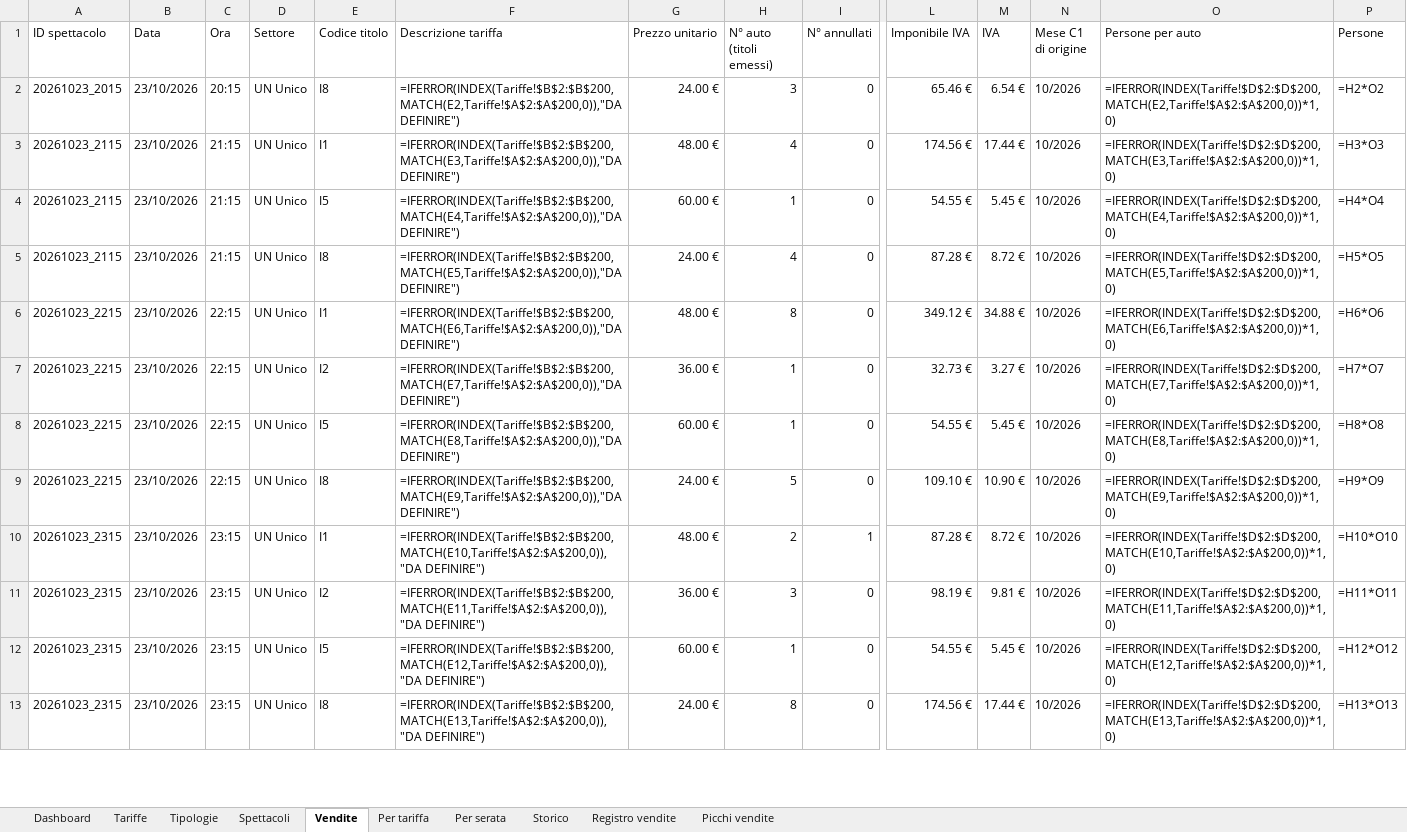
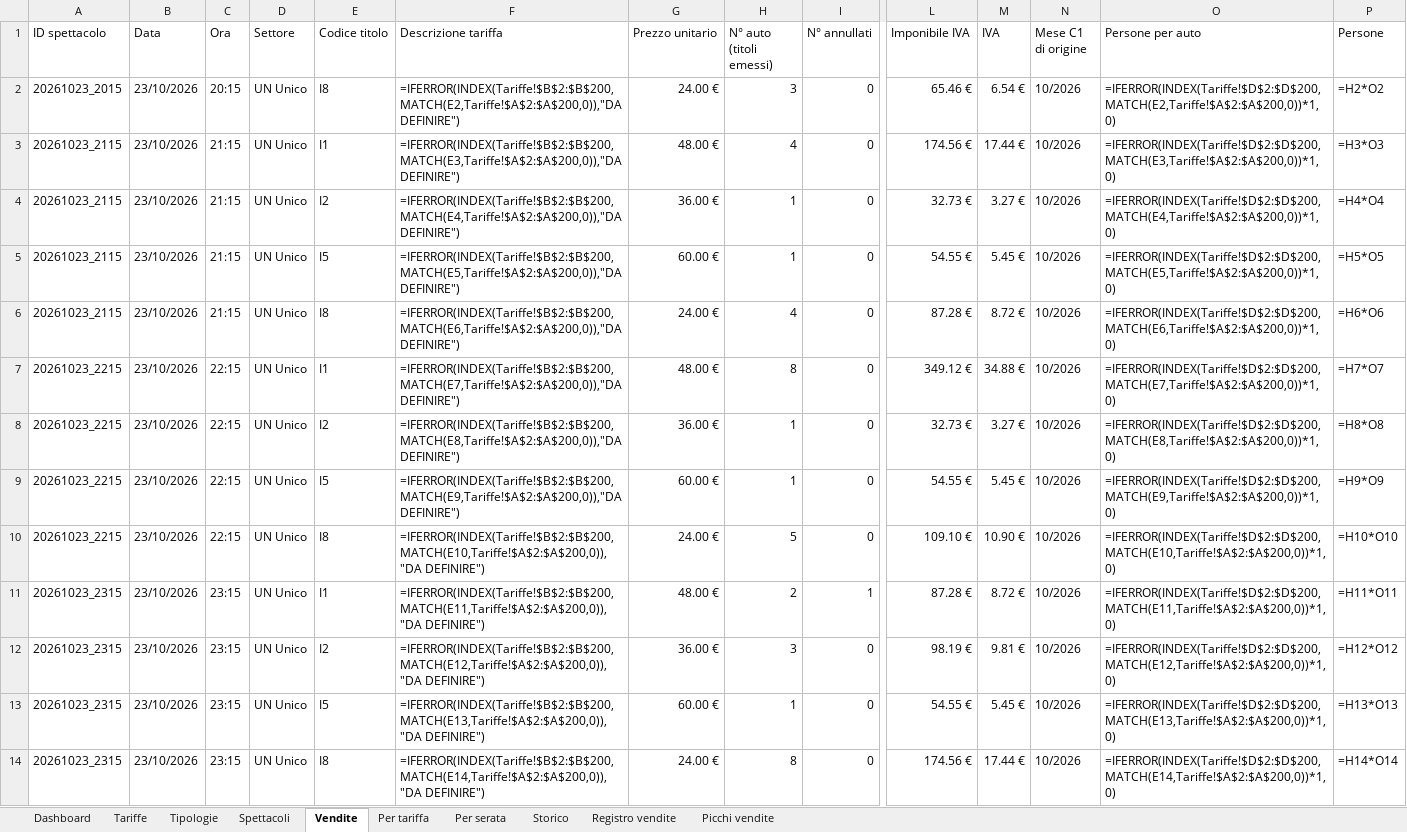
Before and after one commit to boostcreativeai-prog/HorrorDays, an Excel workbook: data/HorrorDays_Vendite.xlsx, sheet Vendite, drawn as a sheet; only a part is shown, gaps mark what is left out; values as stored, in another font and other column widths than the file's, no cell formats; formulas without a stored value are shown as written; addresses are those after the commit; rows hold the shown columns only; the diff covers the shown part only; the diff names each change by its address in the sheet, - before the commit and + after, or states it on an @@ line.

Commit message:
Report vendite 09/10/2026 18:06

```diff
--- a/data/HorrorDays_Vendite.xlsx (sheet Vendite)
+++ b/data/HorrorDays_Vendite.xlsx (sheet Vendite)
+row 4: 20261023_2115 | 23/10/2026 | 21:15 | UN Unico | I2 | =IFERROR(INDEX(Tariffe!$B$2:$B$200,MATCH(E4,Tariffe!$A$2:$A$200,0)),"DA DEFINIRE") | 36.00 € | 1 | 0 | 32.73 € | 3.27 € | 10/2026 | =IFERROR(INDEX(Tariffe!$D$2:$D$200,MATCH(E4,Tariffe!$A$2:$A$200,0))*1,0) | =H4*O4
-F5 (Descrizione tariffa): =IFERROR(INDEX(Tariffe!$B$2:$B$200,MATCH(E4,Tariffe!$A$2:$A$200,0)),"DA DEFINIRE")
+F5 (Descrizione tariffa): =IFERROR(INDEX(Tariffe!$B$2:$B$200,MATCH(E5,Tariffe!$A$2:$A$200,0)),"DA DEFINIRE")
-O5 (Persone per auto): =IFERROR(INDEX(Tariffe!$D$2:$D$200,MATCH(E4,Tariffe!$A$2:$A$200,0))*1,0)
+O5 (Persone per auto): =IFERROR(INDEX(Tariffe!$D$2:$D$200,MATCH(E5,Tariffe!$A$2:$A$200,0))*1,0)
-P5 (Persone): =H4*O4
+P5 (Persone): =H5*O5
-F6 (Descrizione tariffa): =IFERROR(INDEX(Tariffe!$B$2:$B$200,MATCH(E5,Tariffe!$A$2:$A$200,0)),"DA DEFINIRE")
+F6 (Descrizione tariffa): =IFERROR(INDEX(Tariffe!$B$2:$B$200,MATCH(E6,Tariffe!$A$2:$A$200,0)),"DA DEFINIRE")
-O6 (Persone per auto): =IFERROR(INDEX(Tariffe!$D$2:$D$200,MATCH(E5,Tariffe!$A$2:$A$200,0))*1,0)
+O6 (Persone per auto): =IFERROR(INDEX(Tariffe!$D$2:$D$200,MATCH(E6,Tariffe!$A$2:$A$200,0))*1,0)
-P6 (Persone): =H5*O5
+P6 (Persone): =H6*O6
-F7 (Descrizione tariffa): =IFERROR(INDEX(Tariffe!$B$2:$B$200,MATCH(E6,Tariffe!$A$2:$A$200,0)),"DA DEFINIRE")
+F7 (Descrizione tariffa): =IFERROR(INDEX(Tariffe!$B$2:$B$200,MATCH(E7,Tariffe!$A$2:$A$200,0)),"DA DEFINIRE")
-O7 (Persone per auto): =IFERROR(INDEX(Tariffe!$D$2:$D$200,MATCH(E6,Tariffe!$A$2:$A$200,0))*1,0)
+O7 (Persone per auto): =IFERROR(INDEX(Tariffe!$D$2:$D$200,MATCH(E7,Tariffe!$A$2:$A$200,0))*1,0)
-P7 (Persone): =H6*O6
+P7 (Persone): =H7*O7
-F8 (Descrizione tariffa): =IFERROR(INDEX(Tariffe!$B$2:$B$200,MATCH(E7,Tariffe!$A$2:$A$200,0)),"DA DEFINIRE")
+F8 (Descrizione tariffa): =IFERROR(INDEX(Tariffe!$B$2:$B$200,MATCH(E8,Tariffe!$A$2:$A$200,0)),"DA DEFINIRE")
-O8 (Persone per auto): =IFERROR(INDEX(Tariffe!$D$2:$D$200,MATCH(E7,Tariffe!$A$2:$A$200,0))*1,0)
+O8 (Persone per auto): =IFERROR(INDEX(Tariffe!$D$2:$D$200,MATCH(E8,Tariffe!$A$2:$A$200,0))*1,0)
-P8 (Persone): =H7*O7
+P8 (Persone): =H8*O8
-F9 (Descrizione tariffa): =IFERROR(INDEX(Tariffe!$B$2:$B$200,MATCH(E8,Tariffe!$A$2:$A$200,0)),"DA DEFINIRE")
+F9 (Descrizione tariffa): =IFERROR(INDEX(Tariffe!$B$2:$B$200,MATCH(E9,Tariffe!$A$2:$A$200,0)),"DA DEFINIRE")
-O9 (Persone per auto): =IFERROR(INDEX(Tariffe!$D$2:$D$200,MATCH(E8,Tariffe!$A$2:$A$200,0))*1,0)
+O9 (Persone per auto): =IFERROR(INDEX(Tariffe!$D$2:$D$200,MATCH(E9,Tariffe!$A$2:$A$200,0))*1,0)
-P9 (Persone): =H8*O8
+P9 (Persone): =H9*O9
-F10 (Descrizione tariffa): =IFERROR(INDEX(Tariffe!$B$2:$B$200,MATCH(E9,Tariffe!$A$2:$A$200,0)),"DA DEFINIRE")
+F10 (Descrizione tariffa): =IFERROR(INDEX(Tariffe!$B$2:$B$200,MATCH(E10,Tariffe!$A$2:$A$200,0)),"DA DEFINIRE")
-O10 (Persone per auto): =IFERROR(INDEX(Tariffe!$D$2:$D$200,MATCH(E9,Tariffe!$A$2:$A$200,0))*1,0)
+O10 (Persone per auto): =IFERROR(INDEX(Tariffe!$D$2:$D$200,MATCH(E10,Tariffe!$A$2:$A$200,0))*1,0)
-P10 (Persone): =H9*O9
+P10 (Persone): =H10*O10
-F11 (Descrizione tariffa): =IFERROR(INDEX(Tariffe!$B$2:$B$200,MATCH(E10,Tariffe!$A$2:$A$200,0)),"DA DEFINIRE")
+F11 (Descrizione tariffa): =IFERROR(INDEX(Tariffe!$B$2:$B$200,MATCH(E11,Tariffe!$A$2:$A$200,0)),"DA DEFINIRE")
-O11 (Persone per auto): =IFERROR(INDEX(Tariffe!$D$2:$D$200,MATCH(E10,Tariffe!$A$2:$A$200,0))*1,0)
+O11 (Persone per auto): =IFERROR(INDEX(Tariffe!$D$2:$D$200,MATCH(E11,Tariffe!$A$2:$A$200,0))*1,0)
-P11 (Persone): =H10*O10
+P11 (Persone): =H11*O11
-F12 (Descrizione tariffa): =IFERROR(INDEX(Tariffe!$B$2:$B$200,MATCH(E11,Tariffe!$A$2:$A$200,0)),"DA DEFINIRE")
+F12 (Descrizione tariffa): =IFERROR(INDEX(Tariffe!$B$2:$B$200,MATCH(E12,Tariffe!$A$2:$A$200,0)),"DA DEFINIRE")
-O12 (Persone per auto): =IFERROR(INDEX(Tariffe!$D$2:$D$200,MATCH(E11,Tariffe!$A$2:$A$200,0))*1,0)
+O12 (Persone per auto): =IFERROR(INDEX(Tariffe!$D$2:$D$200,MATCH(E12,Tariffe!$A$2:$A$200,0))*1,0)
-P12 (Persone): =H11*O11
+P12 (Persone): =H12*O12
-F13 (Descrizione tariffa): =IFERROR(INDEX(Tariffe!$B$2:$B$200,MATCH(E12,Tariffe!$A$2:$A$200,0)),"DA DEFINIRE")
+F13 (Descrizione tariffa): =IFERROR(INDEX(Tariffe!$B$2:$B$200,MATCH(E13,Tariffe!$A$2:$A$200,0)),"DA DEFINIRE")
-O13 (Persone per auto): =IFERROR(INDEX(Tariffe!$D$2:$D$200,MATCH(E12,Tariffe!$A$2:$A$200,0))*1,0)
+O13 (Persone per auto): =IFERROR(INDEX(Tariffe!$D$2:$D$200,MATCH(E13,Tariffe!$A$2:$A$200,0))*1,0)
-P13 (Persone): =H12*O12
+P13 (Persone): =H13*O13
-F14 (Descrizione tariffa): =IFERROR(INDEX(Tariffe!$B$2:$B$200,MATCH(E13,Tariffe!$A$2:$A$200,0)),"DA DEFINIRE")
+F14 (Descrizione tariffa): =IFERROR(INDEX(Tariffe!$B$2:$B$200,MATCH(E14,Tariffe!$A$2:$A$200,0)),"DA DEFINIRE")
-O14 (Persone per auto): =IFERROR(INDEX(Tariffe!$D$2:$D$200,MATCH(E13,Tariffe!$A$2:$A$200,0))*1,0)
+O14 (Persone per auto): =IFERROR(INDEX(Tariffe!$D$2:$D$200,MATCH(E14,Tariffe!$A$2:$A$200,0))*1,0)
-P14 (Persone): =H13*O13
+P14 (Persone): =H14*O14
```
Also changed, not shown: 142 edited cells elsewhere in this sheet, sheet Registro vendite, sheet Picchi vendite, sheet Storico, sheet Dashboard, cell formats, charts or pictures, site/HorrorDays_Vendite.xlsx, 4 other files.
